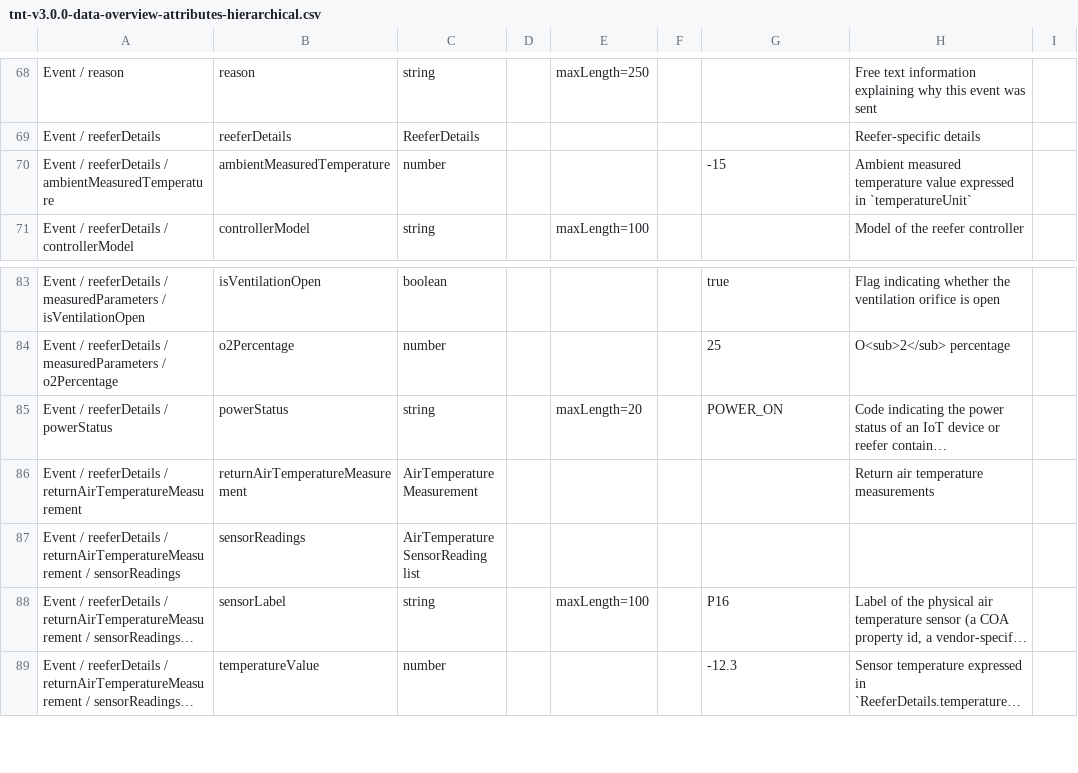
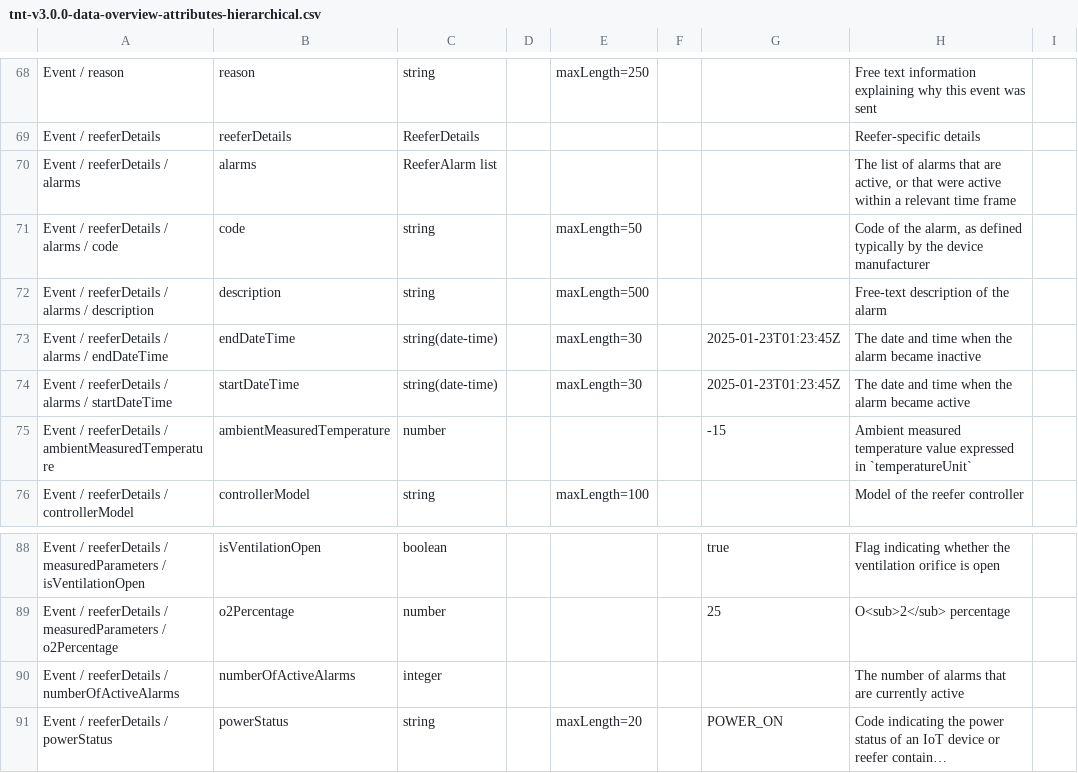
Before and after one commit to dcsaorg/DCSA-Information-Model, a CSV file: generated-resources/standards/tnt/v300/tnt-v3.0.0-data-overview-attributes-hierarchical.csv, drawn as a sheet; only a part is shown, gaps mark what is left out; the shorter side is filled out with more unchanged rows; long unchanged cells end in …; the diff names each change by its address in the sheet, - before the commit and + after, or states it on an @@ line.

Commit message:
SD-2881 TNT 300 Reefer alarms

```diff
--- a/generated-resources/standards/tnt/v300/tnt-v3.0.0-data-overview-attributes-hierarchical.csv
+++ b/generated-resources/standards/tnt/v300/tnt-v3.0.0-data-overview-attributes-hierarchical.csv
+row 70: Event / reeferDetails / alarms | alarms | ReeferAlarm list |  |  |  |  | The list of alarms that are active, or that were active within a relevant time frame
+row 71: Event / reeferDetails / alarms / code | code | string |  | maxLength=50 |  |  | Code of the alarm, as defined typically by the device manufacturer
+row 72: Event / reeferDetails / alarms / description | description | string |  | maxLength=500 |  |  | Free-text description of the alarm
+row 73: Event / reeferDetails / alarms / endDateTime | endDateTime | string(date-time) |  | maxLength=30 |  | 2025-01-23T01:23:45Z | The date and time when the alarm became inactive
+row 74: Event / reeferDetails / alarms / startDateTime | startDateTime | string(date-time) |  | maxLength=30 |  | 2025-01-23T01:23:45Z | The date and time when the alarm became active
+row 90: Event / reeferDetails / numberOfActiveAlarms | numberOfActiveAlarms | integer |  |  |  |  | The number of alarms that are currently active
```
Also changed, not shown: generated-resources/standards/tnt/v300/tnt-v3.0.0-data-overview-attributes-normalized.csv, 5 other files.
